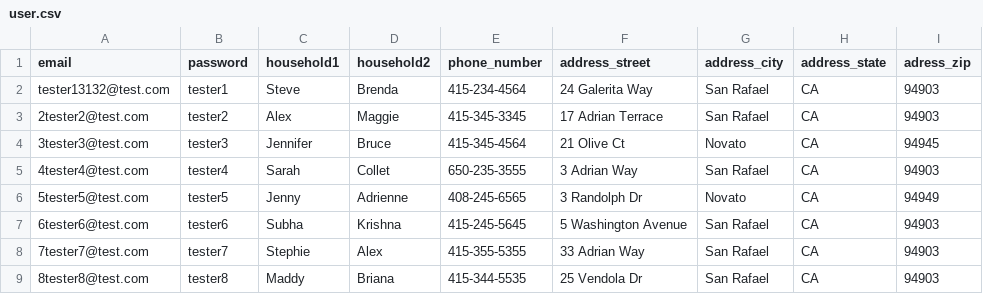
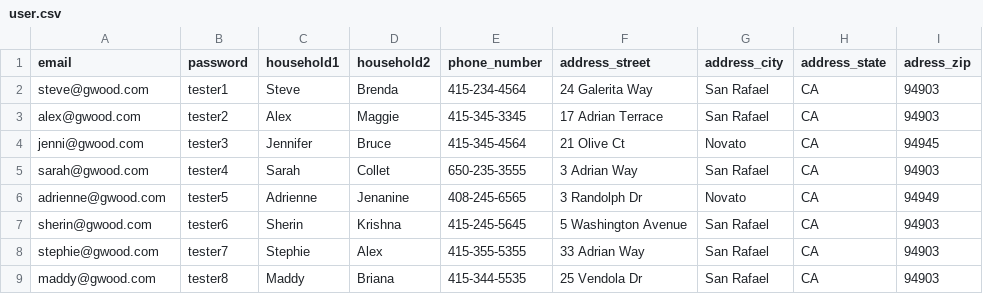
Before and after one commit to mssubha/school_carpool, a CSV file: data/user.csv, drawn as a sheet.

```diff
--- a/data/user.csv
+++ b/data/user.csv
@@ -1,9 +1,9 @@
 email,password,household1,household2,phone_number,address_street,address_city,address_state,adress_zip
-tester13132@test.com,tester1,Steve,Brenda,415-234-4564,24 Galerita Way,San Rafael,CA,94903
-2tester2@test.com,tester2,Alex,Maggie,415-345-3345,17 Adrian Terrace,San Rafael,CA,94903
-3tester3@test.com,tester3,Jennifer,Bruce,415-345-4564,21 Olive Ct,Novato,CA,94945
-4tester4@test.com,tester4,Sarah,Collet,650-235-3555,3 Adrian Way,San Rafael,CA,94903
-5tester5@test.com,tester5,Jenny,Adrienne,408-245-6565,3 Randolph Dr, Novato,CA,94949
-6tester6@test.com,tester6,Subha,Krishna,415-245-5645,5 Washington Avenue,San Rafael,CA,94903
-7tester7@test.com,tester7,Stephie,Alex,415-355-5355,33 Adrian Way,San Rafael,CA,94903
-8tester8@test.com,tester8,Maddy,Briana,415-344-5535,25 Vendola Dr,San Rafael,CA,94903
+steve@gwood.com,tester1,Steve,Brenda,415-234-4564,24 Galerita Way,San Rafael,CA,94903
+alex@gwood.com,tester2,Alex,Maggie,415-345-3345,17 Adrian Terrace,San Rafael,CA,94903
+jenni@gwood.com,tester3,Jennifer,Bruce,415-345-4564,21 Olive Ct,Novato,CA,94945
+sarah@gwood.com,tester4,Sarah,Collet,650-235-3555,3 Adrian Way,San Rafael,CA,94903
+adrienne@gwood.com,tester5,Adrienne,Jenanine,408-245-6565,3 Randolph Dr, Novato,CA,94949
+sherin@gwood.com,tester6,Sherin,Krishna,415-245-5645,5 Washington Avenue,San Rafael,CA,94903
+stephie@gwood.com,tester7,Stephie,Alex,415-355-5355,33 Adrian Way,San Rafael,CA,94903
+maddy@gwood.com,tester8,Maddy,Briana,415-344-5535,25 Vendola Dr,San Rafael,CA,94903
```
Also changed, not shown: data/cars.csv, data/children.csv, 5 other files.
